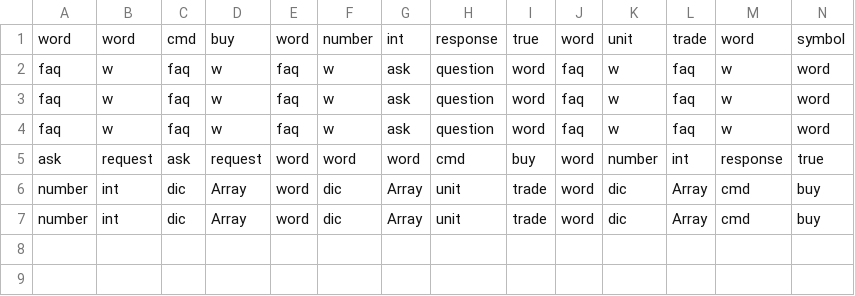
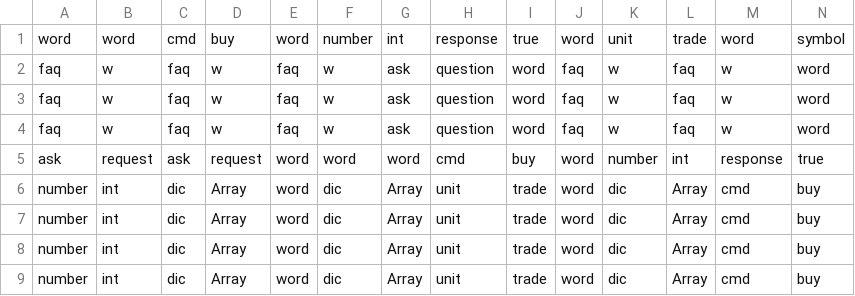
Before and after one commit to Milad-Abooali/pybeain, a CSV file: logs/pattern_22.csv, drawn as a sheet; only a part is shown; rows hold the shown columns only; the diff names each change by its address in the sheet, - before the commit and + after, or states it on an @@ line.

```diff
--- a/logs/pattern_22.csv
+++ b/logs/pattern_22.csv
+row 8: number | int | dic | Array | word | dic | Array | unit | trade | word | dic | Array | cmd | buy
+row 9: number | int | dic | Array | word | dic | Array | unit | trade | word | dic | Array | cmd | buy
```
Also changed, not shown: logs/length.csv, logs/parts_5.csv, 6 other files.
